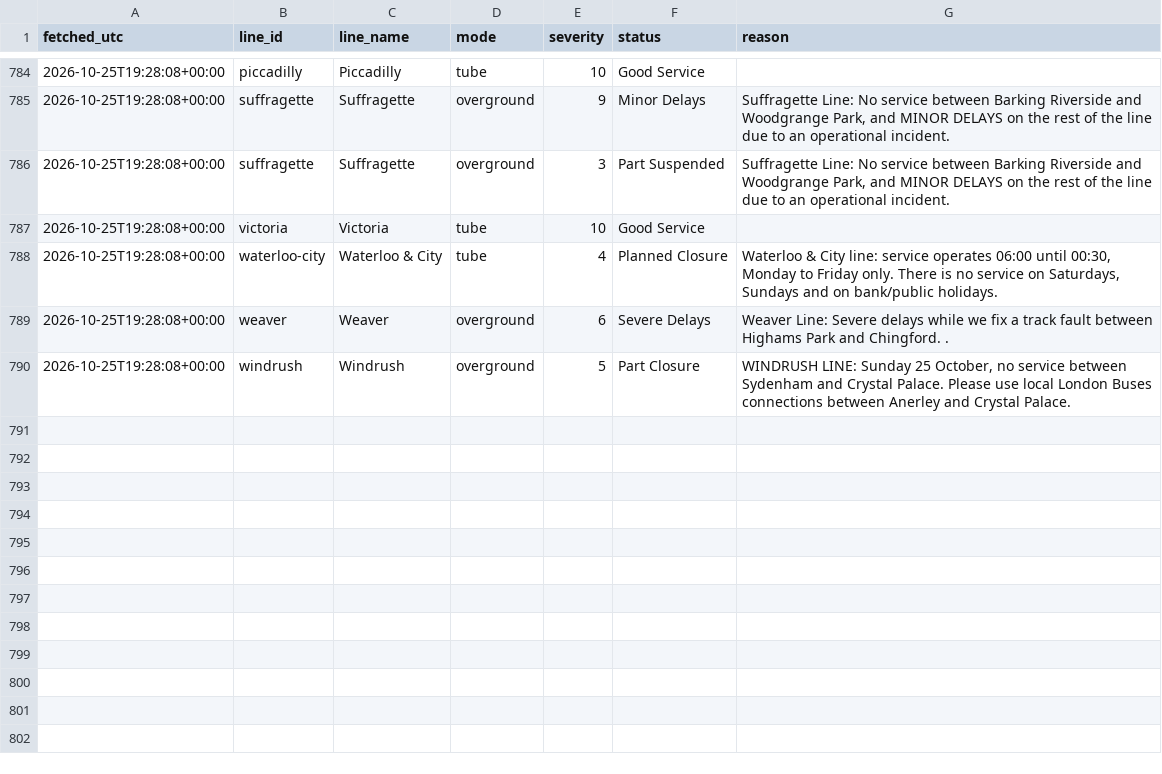
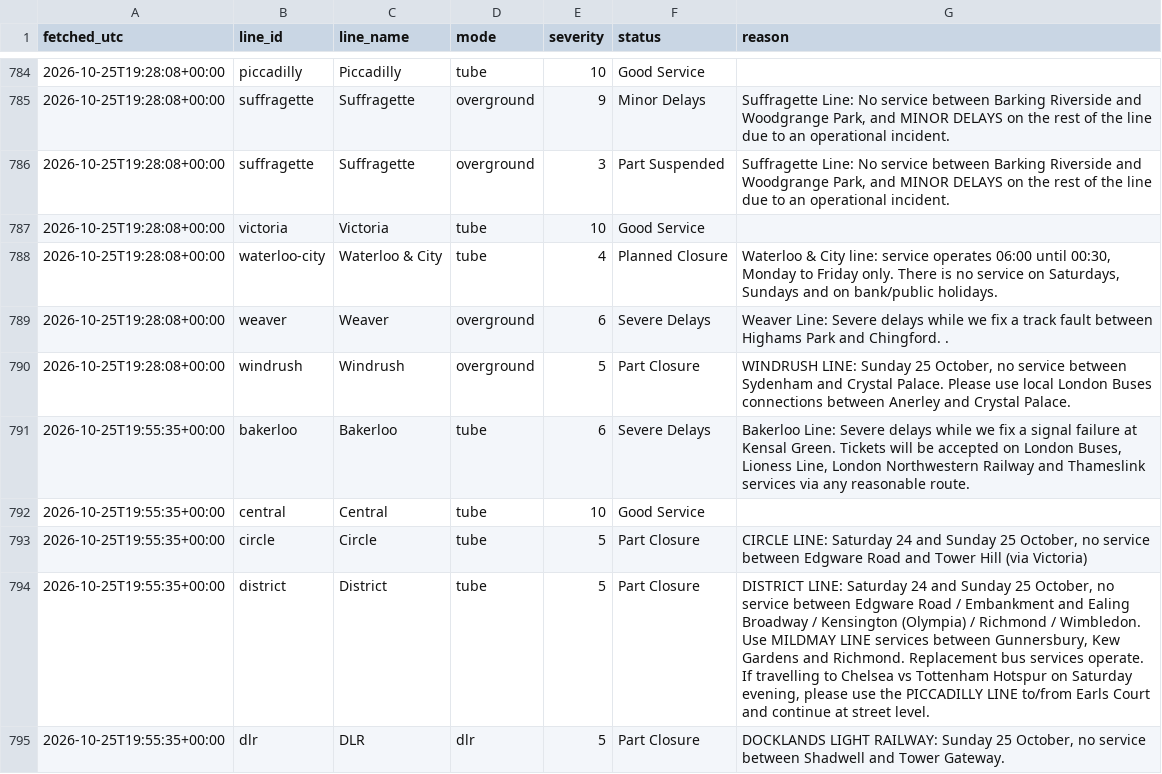
Before and after one commit to Mihir-wbs/london-tube-crowding, a CSV file: data/raw/status/2026-10-25.csv, drawn as a sheet; only a part is shown, gaps mark what is left out; the diff covers the shown part only.

```diff
--- a/data/raw/status/2026-10-25.csv
+++ b/data/raw/status/2026-10-25.csv
@@ -790 +790,6 @@ fetched_utc,line_id,line_name,mode,severity,status,reason
 2026-10-25T19:28:08+00:00,windrush,Windrush,overground,5,Part Closure,"WINDRUSH LINE: Sunday 25 October, no service between Sydenham and Crystal Palace. Please use local London Buses connections between Anerley and Crystal Palace."
+2026-10-25T19:55:35+00:00,bakerloo,Bakerloo,tube,6,Severe Delays,"Bakerloo Line: Severe delays while we fix a signal failure at Kensal Green. Tickets will be accepted on London Buses, Lioness Line, London Northwestern Railway and Thameslink services via any reasonable route."
+2026-10-25T19:55:35+00:00,central,Central,tube,10,Good Service,
+2026-10-25T19:55:35+00:00,circle,Circle,tube,5,Part Closure,"CIRCLE LINE: Saturday 24 and Sunday 25 October, no service between Edgware Road and Tower Hill (via Victoria)"
+2026-10-25T19:55:35+00:00,district,District,tube,5,Part Closure,"DISTRICT LINE: Saturday 24 and Sunday 25 October, no service between Edgware Road / Embankment and Ealing Broadway / Kensington (Olympia) / Richmond / Wimbledon. Use MILDMAY LINE services between Gunnersbury, Kew Gardens and Richmond. Replacement bus services operate. If travelling to Chelsea vs Tottenham Hotspur on Saturday evening, please use the PICCADILLY LINE to/from Earls Court and continue at street level."
+2026-10-25T19:55:35+00:00,dlr,DLR,dlr,5,Part Closure,"DOCKLANDS LIGHT RAILWAY: Sunday 25 October, no service between Shadwell and Tower Gateway."
```
Also changed, not shown: 15 added rows elsewhere in this file, data/raw/crowding/2026-10-25.csv, data/raw/weather/2026-10-25.csv.
